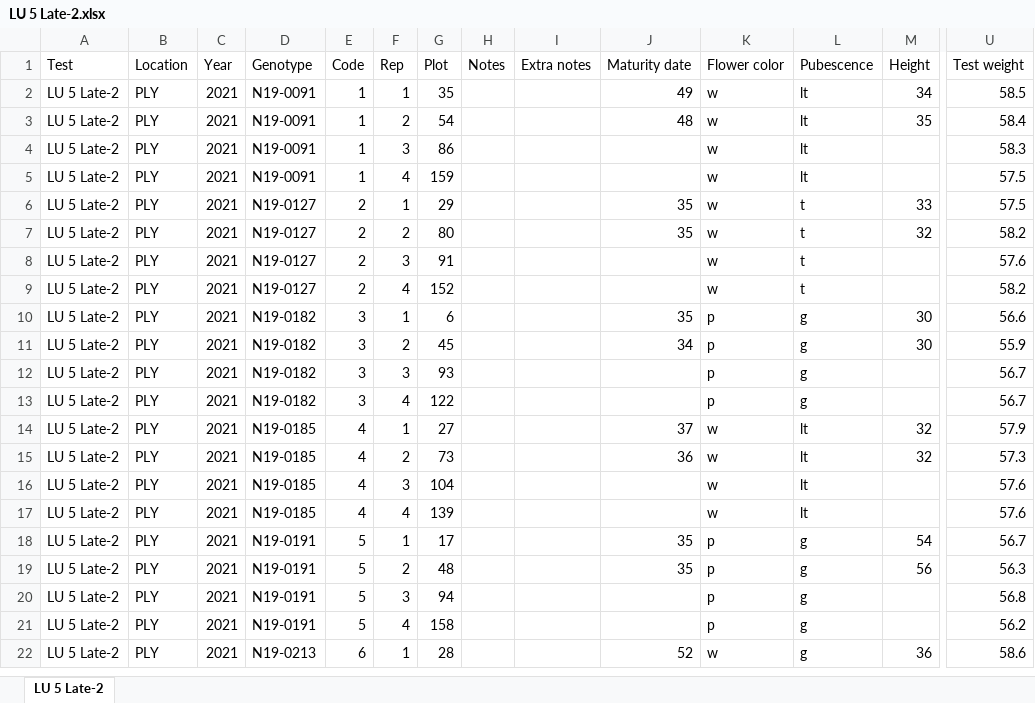
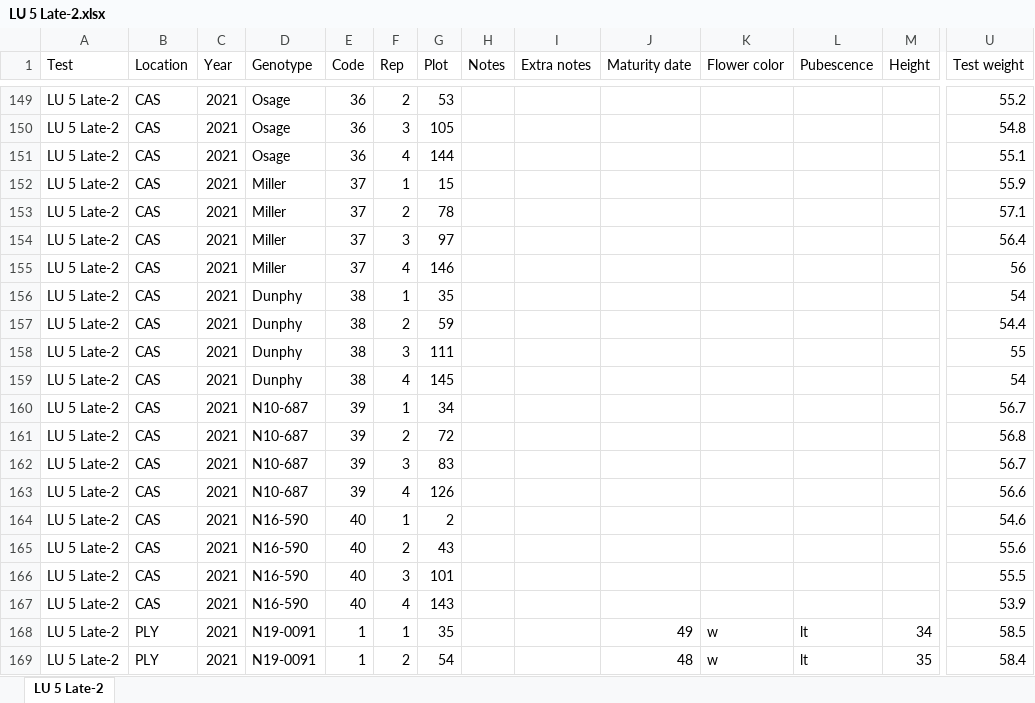
Before and after one commit to jhgille2/SeedProcessing2021, an Excel workbook: exports/yield_files/LU 5 Late-2.xlsx, sheet LU 5 Late-2, drawn as a sheet; only a part is shown, gaps mark what is left out; the shorter side is filled out with more unchanged rows; values as stored, in another font and other column widths than the file's, no borders; rows hold the shown columns only; the diff covers the shown part only; the diff names each change by its address in the sheet, - before the commit and + after, or states it on an @@ line.

```diff
--- a/exports/yield_files/LU 5 Late-2.xlsx (sheet LU 5 Late-2)
+++ b/exports/yield_files/LU 5 Late-2.xlsx (sheet LU 5 Late-2)
+row 149: LU 5 Late-2 | CAS | 2021 | Osage | 36 | 2 | 53 |  |  |  |  |  |  | 55.2
+row 150: LU 5 Late-2 | CAS | 2021 | Osage | 36 | 3 | 105 |  |  |  |  |  |  | 54.8
+row 151: LU 5 Late-2 | CAS | 2021 | Osage | 36 | 4 | 144 |  |  |  |  |  |  | 55.1
+row 152: LU 5 Late-2 | CAS | 2021 | Miller | 37 | 1 | 15 |  |  |  |  |  |  | 55.9
+row 153: LU 5 Late-2 | CAS | 2021 | Miller | 37 | 2 | 78 |  |  |  |  |  |  | 57.1
+row 154: LU 5 Late-2 | CAS | 2021 | Miller | 37 | 3 | 97 |  |  |  |  |  |  | 56.4
+row 155: LU 5 Late-2 | CAS | 2021 | Miller | 37 | 4 | 146 |  |  |  |  |  |  | 56
+row 156: LU 5 Late-2 | CAS | 2021 | Dunphy | 38 | 1 | 35 |  |  |  |  |  |  | 54
+row 157: LU 5 Late-2 | CAS | 2021 | Dunphy | 38 | 2 | 59 |  |  |  |  |  |  | 54.4
+row 158: LU 5 Late-2 | CAS | 2021 | Dunphy | 38 | 3 | 111 |  |  |  |  |  |  | 55
+row 159: LU 5 Late-2 | CAS | 2021 | Dunphy | 38 | 4 | 145 |  |  |  |  |  |  | 54
+row 160: LU 5 Late-2 | CAS | 2021 | N10-687 | 39 | 1 | 34 |  |  |  |  |  |  | 56.7
+row 161: LU 5 Late-2 | CAS | 2021 | N10-687 | 39 | 2 | 72 |  |  |  |  |  |  | 56.8
+row 162: LU 5 Late-2 | CAS | 2021 | N10-687 | 39 | 3 | 83 |  |  |  |  |  |  | 56.7
+row 163: LU 5 Late-2 | CAS | 2021 | N10-687 | 39 | 4 | 126 |  |  |  |  |  |  | 56.6
+row 164: LU 5 Late-2 | CAS | 2021 | N16-590 | 40 | 1 | 2 |  |  |  |  |  |  | 54.6
+row 165: LU 5 Late-2 | CAS | 2021 | N16-590 | 40 | 2 | 43 |  |  |  |  |  |  | 55.6
+row 166: LU 5 Late-2 | CAS | 2021 | N16-590 | 40 | 3 | 101 |  |  |  |  |  |  | 55.5
+row 167: LU 5 Late-2 | CAS | 2021 | N16-590 | 40 | 4 | 143 |  |  |  |  |  |  | 53.9
```
Also changed, not shown: 147 added rows elsewhere in this sheet, exports/yield_files/LU 5 Early-2.xlsx, exports/yield_files/LU 5 Late-1.xlsx, 23 other files.
